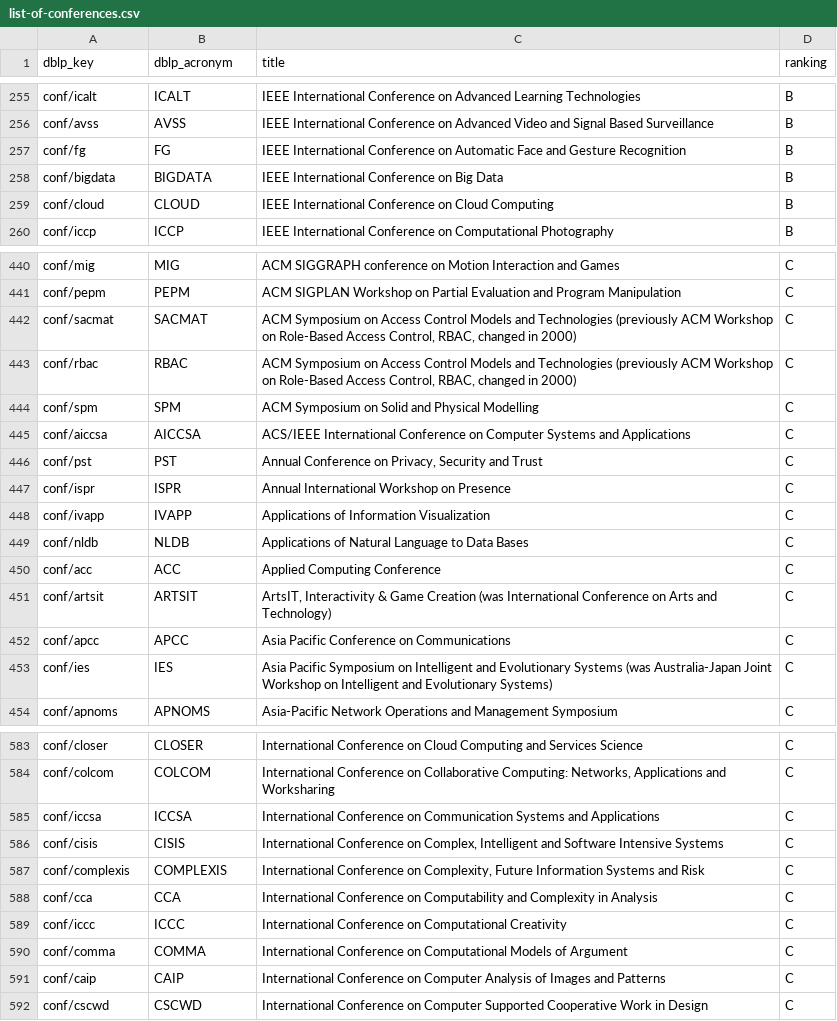
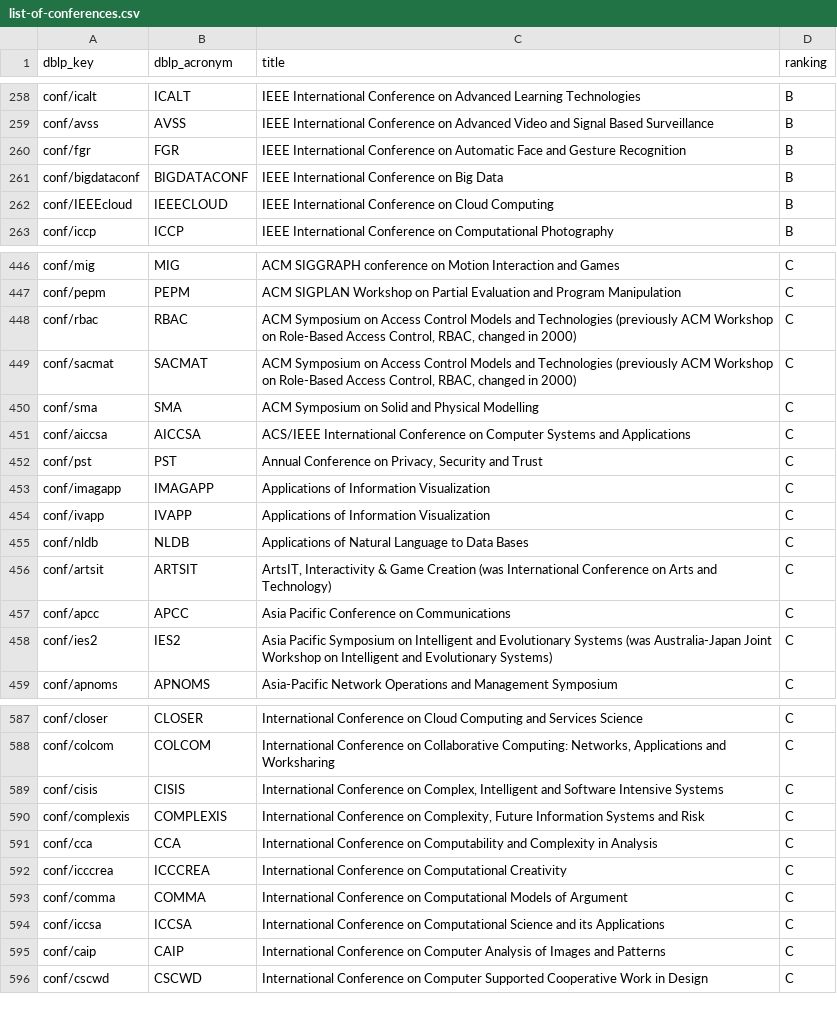
Before and after one commit to nishan-paul-2022/paperhunter-research-paper-discovery, a CSV file: x/archive/list-of-conferences.csv, drawn as a sheet; only a part is shown, gaps mark what is left out; the diff covers the shown part only.

```diff
--- a/x/archive/list-of-conferences.csv
+++ b/x/archive/list-of-conferences.csv
@@ -256,5 +259,5 @@ conf/icalt,ICALT,IEEE International Conference on Advanced Learning Technologies
 conf/avss,AVSS,IEEE International Conference on Advanced Video and Signal Based Surveillance,B
-conf/fg,FG,IEEE International Conference on Automatic Face and Gesture Recognition,B
-conf/bigdata,BIGDATA,IEEE International Conference on Big Data,B
-conf/cloud,CLOUD,IEEE International Conference on Cloud Computing,B
+conf/fgr,FGR,IEEE International Conference on Automatic Face and Gesture Recognition,B
+conf/bigdataconf,BIGDATACONF,IEEE International Conference on Big Data,B
+conf/IEEEcloud,IEEECLOUD,IEEE International Conference on Cloud Computing,B
 conf/iccp,ICCP,IEEE International Conference on Computational Photography,B
@@ -441,14 +447,13 @@ conf/mig,MIG,ACM SIGGRAPH conference on Motion Interaction and Games,C
 conf/pepm,PEPM,ACM SIGPLAN Workshop on Partial Evaluation and Program Manipulation,C
+conf/rbac,RBAC,"ACM Symposium on Access Control Models and Technologies (previously ACM Workshop on Role-Based Access Control, RBAC, changed in 2000)",C
 conf/sacmat,SACMAT,"ACM Symposium on Access Control Models and Technologies (previously ACM Workshop on Role-Based Access Control, RBAC, changed in 2000)",C
-conf/rbac,RBAC,"ACM Symposium on Access Control Models and Technologies (previously ACM Workshop on Role-Based Access Control, RBAC, changed in 2000)",C
-conf/spm,SPM,ACM Symposium on Solid and Physical Modelling,C
+conf/sma,SMA,ACM Symposium on Solid and Physical Modelling,C
 conf/aiccsa,AICCSA,ACS/IEEE International Conference on Computer Systems and Applications,C
 conf/pst,PST,"Annual Conference on Privacy, Security and Trust",C
-conf/ispr,ISPR,Annual International Workshop on Presence,C
+conf/imagapp,IMAGAPP,Applications of Information Visualization,C
 conf/ivapp,IVAPP,Applications of Information Visualization,C
 conf/nldb,NLDB,Applications of Natural Language to Data Bases,C
-conf/acc,ACC,Applied Computing Conference,C
 conf/artsit,ARTSIT,"ArtsIT, Interactivity & Game Creation (was International Conference on Arts and Technology)",C
 conf/apcc,APCC,Asia Pacific Conference on Communications,C
-conf/ies,IES,Asia Pacific Symposium on Intelligent and Evolutionary Systems (was Australia-Japan Joint Workshop on Intelligent and Evolutionary Systems),C
+conf/ies2,IES2,Asia Pacific Symposium on Intelligent and Evolutionary Systems (was Australia-Japan Joint Workshop on Intelligent and Evolutionary Systems),C
 conf/apnoms,APNOMS,Asia-Pacific Network Operations and Management Symposium,C
@@ -584,3 +588,2 @@ conf/closer,CLOSER,International Conference on Cloud Computing and Services Scie
 conf/colcom,COLCOM,"International Conference on Collaborative Computing: Networks, Applications and Worksharing",C
-conf/iccsa,ICCSA,International Conference on Communication Systems and Applications,C
 conf/cisis,CISIS,"International Conference on Complex, Intelligent and Software Intensive Systems",C
@@ -588,4 +591,5 @@ conf/complexis,COMPLEXIS,"International Conference on Complexity, Future Informa
 conf/cca,CCA,International Conference on Computability and Complexity in Analysis,C
-conf/iccc,ICCC,International Conference on Computational Creativity,C
+conf/icccrea,ICCCREA,International Conference on Computational Creativity,C
 conf/comma,COMMA,International Conference on Computational Models of Argument,C
+conf/iccsa,ICCSA,International Conference on Computational Science and its Applications,C
 conf/caip,CAIP,International Conference on Computer Analysis of Images and Patterns,C
```
Also changed, not shown: 15 added rows, 5 removed rows, 1 moved row and 58 edited cells elsewhere in this file, 14 other files.
